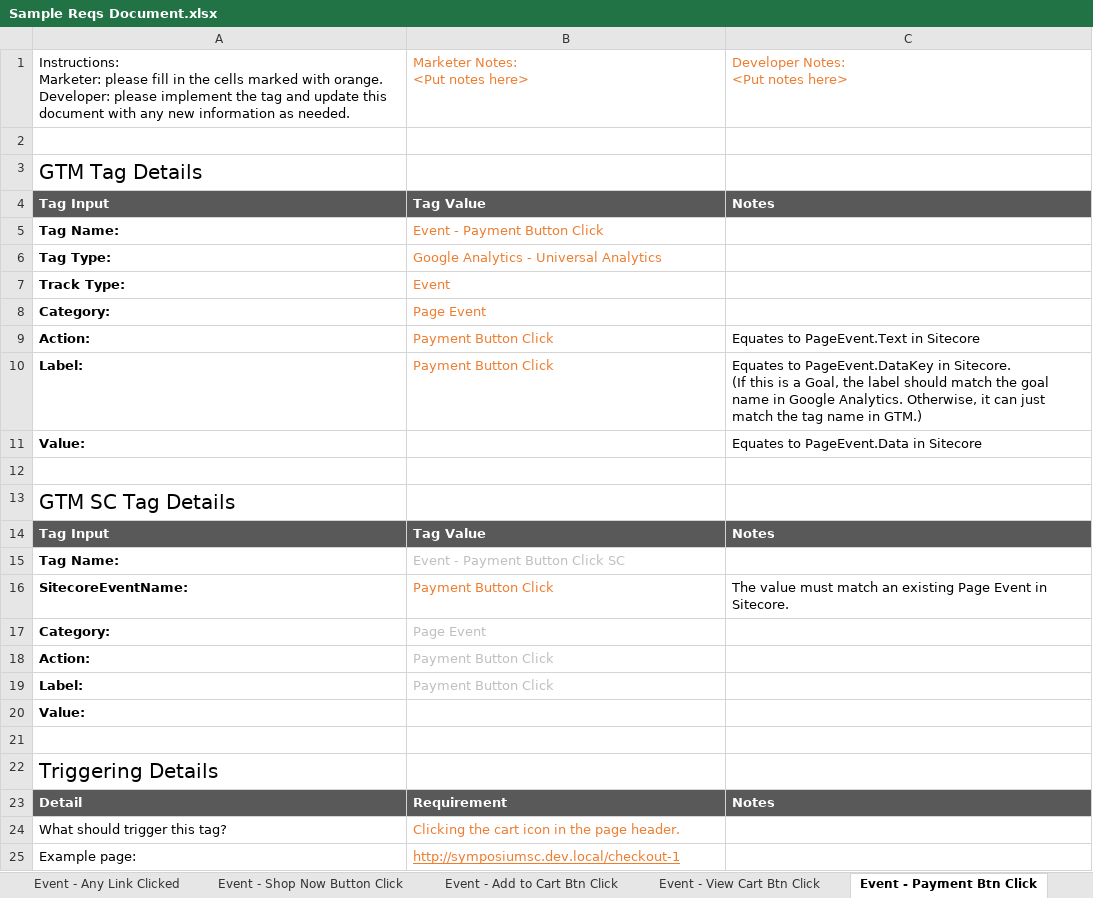
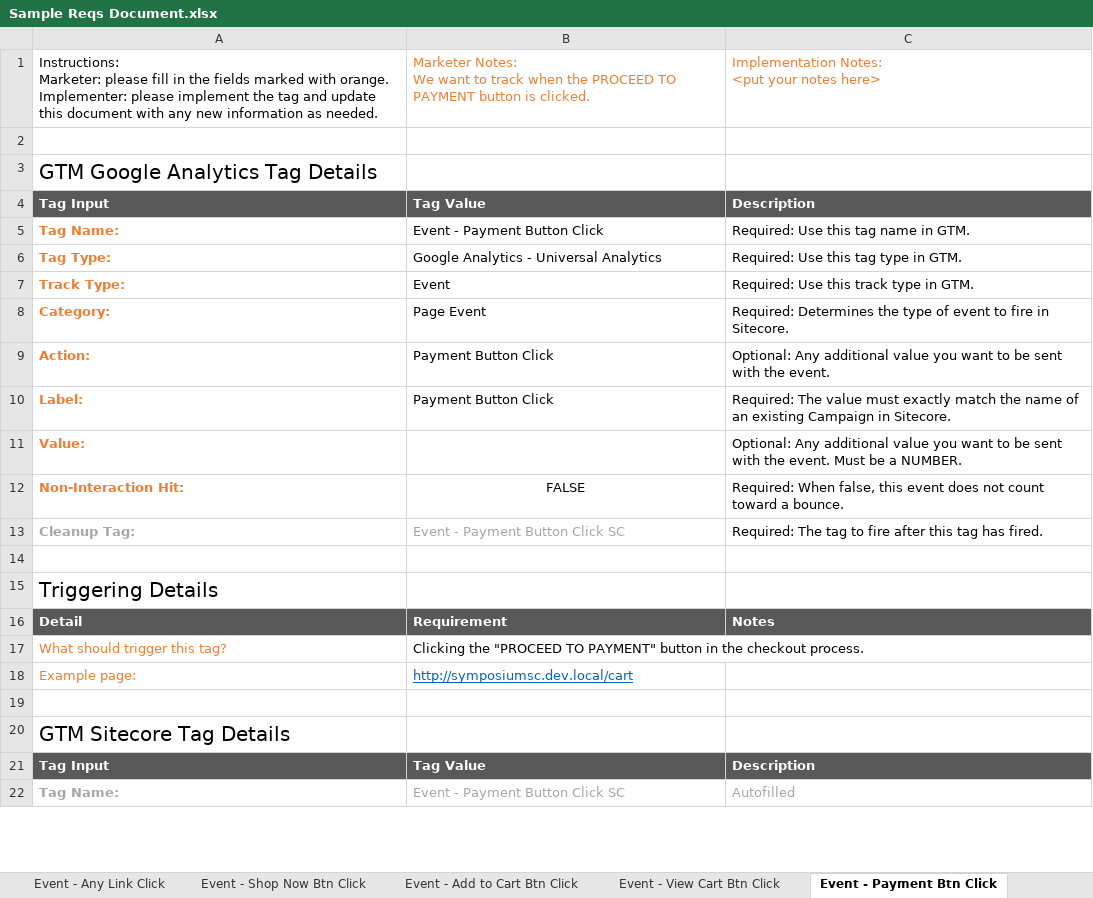
Before and after one commit to davidruckman/SitecoreGtmIntegration, an Excel workbook: Resources/Sample Reqs Document.xlsx, sheet Event - Payment Btn Click, drawn as a sheet; only a part is shown; values as stored, in another font and other column widths than the file's, no borders; removed rows and columns are numbered as before the commit, all else as after; ↵ is a line break in a cell; the diff covers the shown part only; the diff names each change by its address in the sheet, - before the commit and + after, or states it on an @@ line.

```diff
--- a/Resources/Sample Reqs Document.xlsx (sheet Event - Payment Btn Click)
+++ b/Resources/Sample Reqs Document.xlsx (sheet Event - Payment Btn Click)
-sheet tab: Event - Any Link Clicked
-sheet tab: Event - Shop Now Button Click
+sheet tab: Event - Any Link Click
+sheet tab: Event - Shop Now Btn Click
-row 1: Instructions: ↵ Marketer: please fill in the cells marked with orange. ↵ Developer: please implement the tag and update this document with any new information as needed. | Marketer Notes: ↵ <Put notes here> | Developer Notes: ↵ <Put notes here>
+row 1: Instructions: ↵ Marketer: please fill in the fields marked with orange. ↵ Implementer: please implement the tag and update this document with any new information as needed. | Marketer Notes: ↵ We want to track when the PROCEED TO PAYMENT button is clicked. | Implementation Notes: ↵ <put your notes here>
-A3: GTM Tag Details
+A3: GTM Google Analytics Tag Details
-C4: Notes
+C4: Description
-A5:A11 text colour: black
+A5:A11 text colour: #ED7D31
-B5:B10 text colour: #ED7D31
+B5:B10 text colour: black
-C5: (empty)
+C5: Required: Use this tag name in GTM.
-C6: (empty)
+C6: Required: Use this tag type in GTM.
-C7: (empty)
+C7: Required: Use this track type in GTM.
-C8: (empty)
+C8: Required: Determines the type of event to fire in Sitecore.
-C9: Equates to PageEvent.Text in Sitecore
+C9: Optional: Any additional value you want to be sent with the event.
-C10: Equates to PageEvent.DataKey in Sitecore. ↵ (If this is a Goal, the label should match the goal name in Google Analytics. Otherwise, it can just match the tag name in GTM.)
+C10: Required: The value must exactly match the name of an existing Campaign in Sitecore.
-C11: Equates to PageEvent.Data in Sitecore
+C11: Optional: Any additional value you want to be sent with the event. Must be a NUMBER.
-row 12: (empty)
+row 12: Non-Interaction Hit: | FALSE | Required: When false, this event does not count toward a bounce.
-row 13: GTM SC Tag Details
-row 14: Tag Input | Tag Value | Notes
-row 15: Tag Name: | Event - Payment Button Click SC
-row 16: SitecoreEventName: | Payment Button Click | The value must match an existing Page Event in Sitecore.
-row 17: Category: | Page Event
-row 18: Action: | Payment Button Click
-row 19: Label: | Payment Button Click
-row 20: Value:
+row 13: Cleanup Tag: | Event - Payment Button Click SC | Required: The tag to fire after this tag has fired.
-A17:A18 text colour: black
+A17:A18 text colour: #ED7D31
-B17: Clicking the cart icon in the page header.
+B17: Clicking the "PROCEED TO PAYMENT" button in the checkout process.
-B17 text colour: #ED7D31
+B17 text colour: black
-B18: http://symposiumsc.dev.local/checkout-1
+B18: http://symposiumsc.dev.local/cart
-B18 text colour: #ED7D31
+B18 text colour: #0563C1
+row 19: (empty)
+row 20: GTM Sitecore Tag Details
+row 21: Tag Input | Tag Value | Description
+row 22: Tag Name: | Event - Payment Button Click SC | Autofilled
```
Also changed, not shown: 15 added rows elsewhere in this sheet, sheet Camp - 2019 Fall Attire FB, sheet Event - Add to Cart Btn Click, sheet Camp - 2019 Fall Attire AdWords, sheet Outcome - Product Purchase, sheet Camp - 2019 Fall Attire TV, sheet Event - View Cart Btn Click, 2 more sheets, other sheet tabs, 1 other file.
